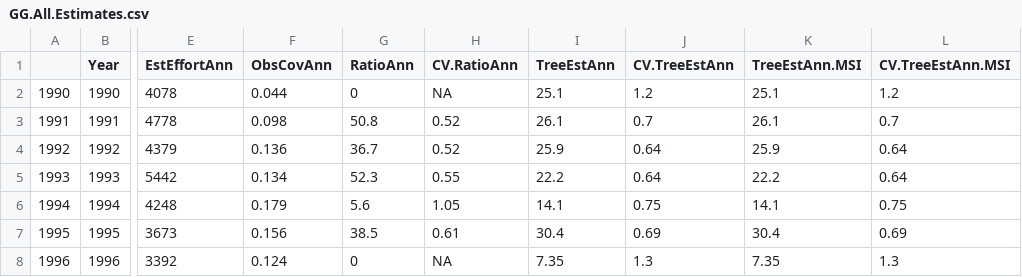
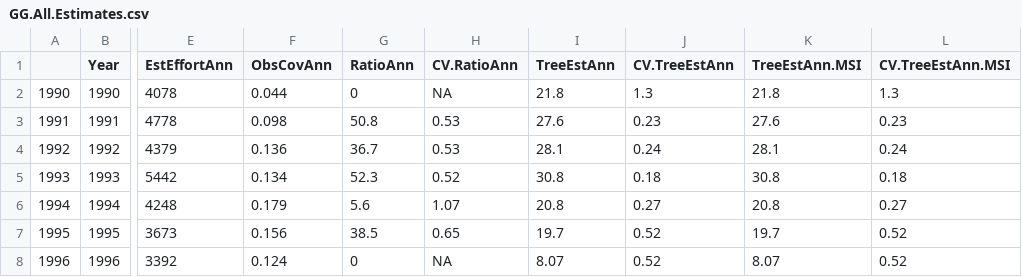
Before and after one commit to SWFSC/DGNBycatch, a CSV file: GG.All.Estimates.csv, drawn as a sheet; only a part is shown, gaps mark what is left out; the diff covers the shown part only; the diff names each change by its address in the sheet, - before the commit and + after, or states it on an @@ line.

```diff
--- a/GG.All.Estimates.csv
+++ b/GG.All.Estimates.csv
-I2 (TreeEstAnn): 25.1
+I2 (TreeEstAnn): 21.8
-J2 (CV.TreeEstAnn): 1.2
+J2 (CV.TreeEstAnn): 1.3
-K2 (TreeEstAnn.MSI): 25.1
+K2 (TreeEstAnn.MSI): 21.8
-L2 (CV.TreeEstAnn.MSI): 1.2
+L2 (CV.TreeEstAnn.MSI): 1.3
-H3:H4 (CV.RatioAnn): 0.52
+H3:H4 (CV.RatioAnn): 0.53
-I3 (TreeEstAnn): 26.1
+I3 (TreeEstAnn): 27.6
-J3 (CV.TreeEstAnn): 0.7
+J3 (CV.TreeEstAnn): 0.23
-K3 (TreeEstAnn.MSI): 26.1
+K3 (TreeEstAnn.MSI): 27.6
-L3 (CV.TreeEstAnn.MSI): 0.7
+L3 (CV.TreeEstAnn.MSI): 0.23
-I4 (TreeEstAnn): 25.9
+I4 (TreeEstAnn): 28.1
-J4 (CV.TreeEstAnn): 0.64
+J4 (CV.TreeEstAnn): 0.24
-K4 (TreeEstAnn.MSI): 25.9
+K4 (TreeEstAnn.MSI): 28.1
-L4 (CV.TreeEstAnn.MSI): 0.64
+L4 (CV.TreeEstAnn.MSI): 0.24
-H5 (CV.RatioAnn): 0.55
+H5 (CV.RatioAnn): 0.52
-I5 (TreeEstAnn): 22.2
+I5 (TreeEstAnn): 30.8
-J5 (CV.TreeEstAnn): 0.64
+J5 (CV.TreeEstAnn): 0.18
-K5 (TreeEstAnn.MSI): 22.2
+K5 (TreeEstAnn.MSI): 30.8
-L5 (CV.TreeEstAnn.MSI): 0.64
+L5 (CV.TreeEstAnn.MSI): 0.18
-H6 (CV.RatioAnn): 1.05
+H6 (CV.RatioAnn): 1.07
-I6 (TreeEstAnn): 14.1
+I6 (TreeEstAnn): 20.8
-J6 (CV.TreeEstAnn): 0.75
+J6 (CV.TreeEstAnn): 0.27
-K6 (TreeEstAnn.MSI): 14.1
+K6 (TreeEstAnn.MSI): 20.8
-L6 (CV.TreeEstAnn.MSI): 0.75
+L6 (CV.TreeEstAnn.MSI): 0.27
-H7 (CV.RatioAnn): 0.61
+H7 (CV.RatioAnn): 0.65
-I7 (TreeEstAnn): 30.4
+I7 (TreeEstAnn): 19.7
-J7 (CV.TreeEstAnn): 0.69
+J7 (CV.TreeEstAnn): 0.52
-K7 (TreeEstAnn.MSI): 30.4
+K7 (TreeEstAnn.MSI): 19.7
-L7 (CV.TreeEstAnn.MSI): 0.69
+L7 (CV.TreeEstAnn.MSI): 0.52
-I8 (TreeEstAnn): 7.35
+I8 (TreeEstAnn): 8.07
-J8 (CV.TreeEstAnn): 1.3
+J8 (CV.TreeEstAnn): 0.52
-K8 (TreeEstAnn.MSI): 7.35
+K8 (TreeEstAnn.MSI): 8.07
-L8 (CV.TreeEstAnn.MSI): 1.3
+L8 (CV.TreeEstAnn.MSI): 0.52
```
Also changed, not shown: 1 added row and 109 edited cells elsewhere in this file, DL.All.Estimates.csv, KB.All.Estimates.csv, 28 other files.
